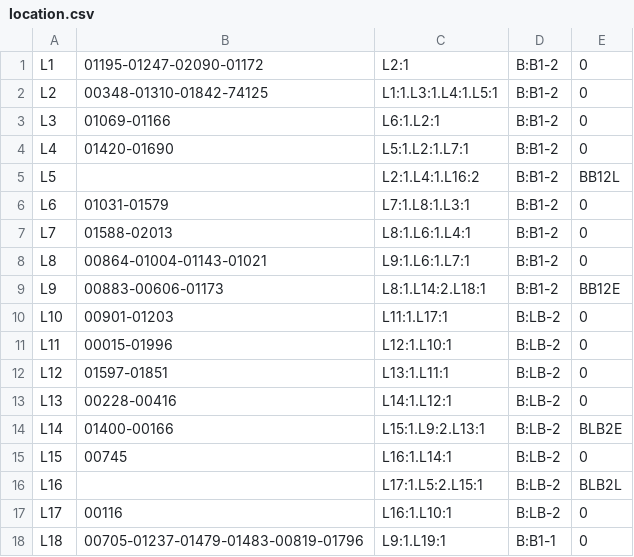
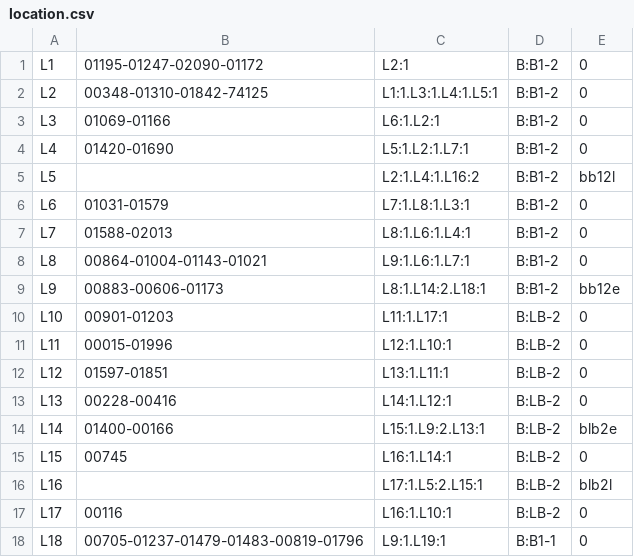
Before and after one commit to RainbowEye0486/ROS_project, a CSV file: app/src/main/assets/location.csv, drawn as a sheet; only a part is shown.

```diff
--- a/app/src/main/assets/location.csv
+++ b/app/src/main/assets/location.csv
@@ -4,3 +4,3 @@ L3,01069-01166,L6:1.L2:1,B:B1-2,0
 L4,01420-01690,L5:1.L2:1.L7:1,B:B1-2,0
-L5,,L2:1.L4:1.L16:2,B:B1-2,BB12L
+L5,,L2:1.L4:1.L16:2,B:B1-2,bb12l
 L6,01031-01579,L7:1.L8:1.L3:1,B:B1-2,0
@@ -8,3 +8,3 @@ L7,01588-02013,L8:1.L6:1.L4:1,B:B1-2,0
 L8,00864-01004-01143-01021,L9:1.L6:1.L7:1,B:B1-2,0
-L9,00883-00606-01173,L8:1.L14:2.L18:1,B:B1-2,BB12E
+L9,00883-00606-01173,L8:1.L14:2.L18:1,B:B1-2,bb12e
 L10,00901-01203,L11:1.L17:1,B:LB-2,0
@@ -13,5 +13,5 @@ L12,01597-01851,L13:1.L11:1,B:LB-2,0
 L13,00228-00416,L14:1.L12:1,B:LB-2,0
-L14,01400-00166,L15:1.L9:2.L13:1,B:LB-2,BLB2E
+L14,01400-00166,L15:1.L9:2.L13:1,B:LB-2,blb2e
 L15,00745,L16:1.L14:1,B:LB-2,0
-L16,,L17:1.L5:2.L15:1,B:LB-2,BLB2L
+L16,,L17:1.L5:2.L15:1,B:LB-2,blb2l
 L17,00116,L16:1.L10:1,B:LB-2,0
```
Also changed, not shown: 8 other files.
